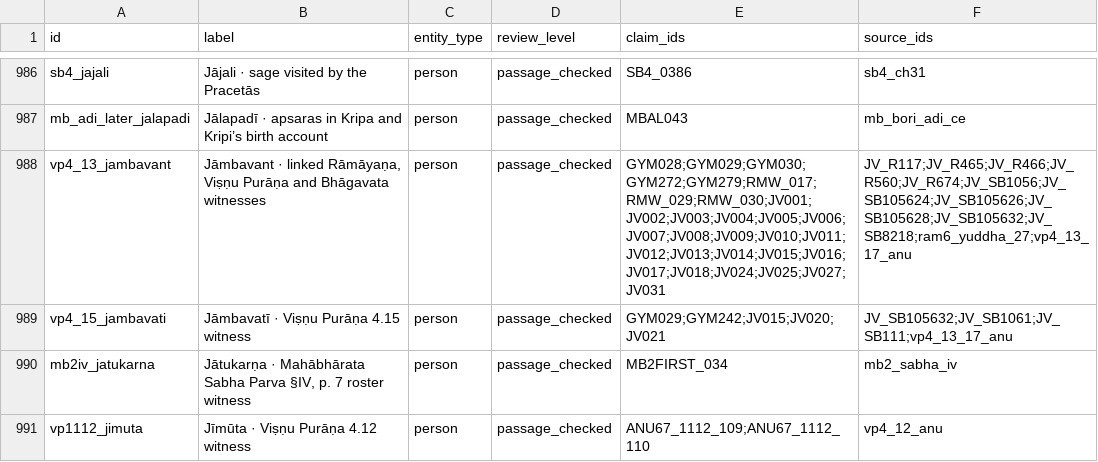
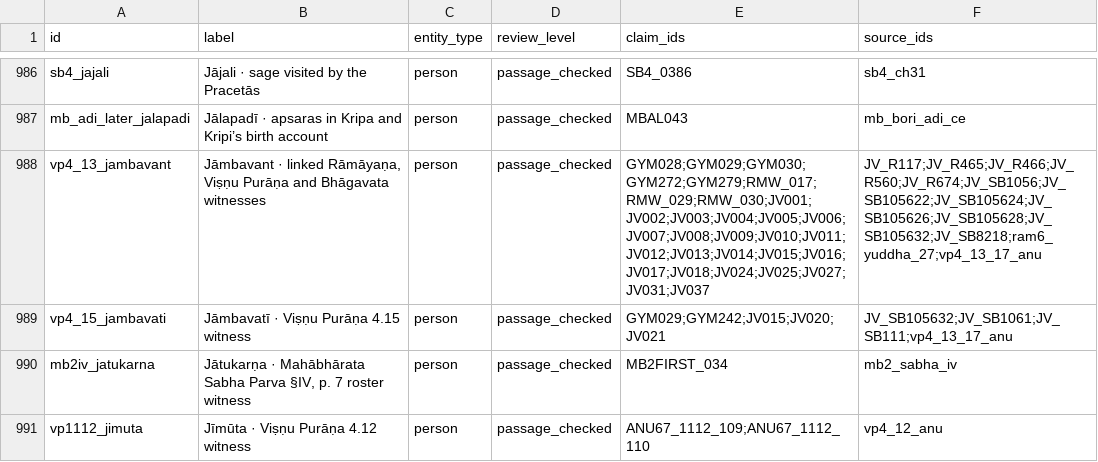
Before and after one commit to akhandps/ancient-india, a CSV file: research/agastya/individuals.csv, drawn as a sheet; only a part is shown, gaps mark what is left out.

```diff
--- a/research/agastya/individuals.csv
+++ b/research/agastya/individuals.csv
@@ -987,3 +987,3 @@ sb4_jajali,Jājali · sage visited by the Pracetās,person,passage_checked,SB4_0
 mb_adi_later_jalapadi,Jālapadī · apsaras in Kripa and Kripi’s birth account,person,passage_checked,MBAL043,mb_bori_adi_ce
-vp4_13_jambavant,"Jāmbavant · linked Rāmāyaṇa, Viṣṇu Purāṇa and Bhāgavata witnesses",person,passage_checked,GYM028;GYM029;GYM030;GYM272;GYM279;RMW_017;RMW_029;RMW_030;JV001;JV002;JV003;JV004;JV005;JV006;JV007;JV008;JV009;JV010;JV011;JV012;JV013;JV014;JV015;JV016;JV017;JV018;JV024;JV025;JV027;JV031,JV_R117;JV_R465;JV_R466;JV_R560;JV_R674;JV_SB1056;JV_SB105624;JV_SB105626;JV_SB105628;JV_SB105632;JV_SB8218;ram6_yuddha_27;vp4_13_17_anu
+vp4_13_jambavant,"Jāmbavant · linked Rāmāyaṇa, Viṣṇu Purāṇa and Bhāgavata witnesses",person,passage_checked,GYM028;GYM029;GYM030;GYM272;GYM279;RMW_017;RMW_029;RMW_030;JV001;JV002;JV003;JV004;JV005;JV006;JV007;JV008;JV009;JV010;JV011;JV012;JV013;JV014;JV015;JV016;JV017;JV018;JV024;JV025;JV027;JV031;JV037,JV_R117;JV_R465;JV_R466;JV_R560;JV_R674;JV_SB1056;JV_SB105622;JV_SB105624;JV_SB105626;JV_SB105628;JV_SB105632;JV_SB8218;ram6_yuddha_27;vp4_13_17_anu
 vp4_15_jambavati,Jāmbavatī · Viṣṇu Purāṇa 4.15 witness,person,passage_checked,GYM029;GYM242;JV015;JV020;JV021,JV_SB105632;JV_SB1061;JV_SB111;vp4_13_17_anu
```
Also changed, not shown: 20 other files.
